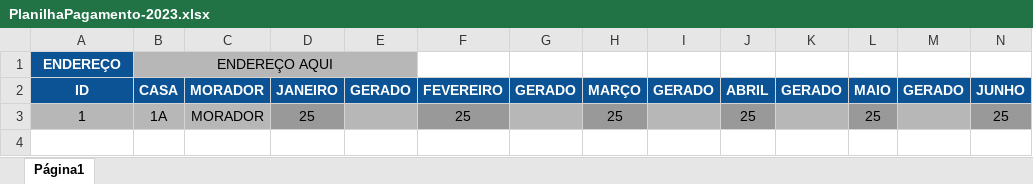
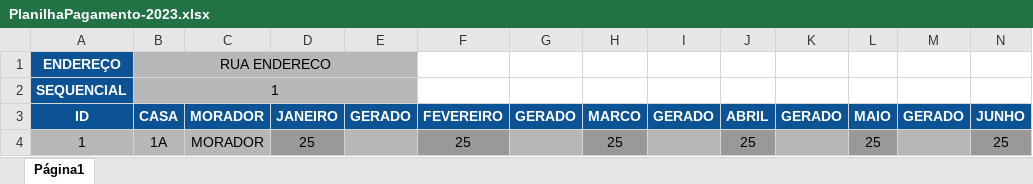
Before and after one commit to Ahmad-2785/GeradorRecibo, an Excel workbook: PlanilhaPagamento-2023.xlsx, sheet Página1, drawn as a sheet; only a part is shown; values as stored, in another font and other column widths than the file's, no borders; addresses are those after the commit; rows hold the shown columns only; the diff names each change by its address in the sheet, - before the commit and + after, or states it on an @@ line.

Commit message:
Criacao de base do PDF e Correcao Leitura Excel

```diff
--- a/PlanilhaPagamento-2023.xlsx (sheet Página1)
+++ b/PlanilhaPagamento-2023.xlsx (sheet Página1)
-B1: ENDEREÇO AQUI
+B1: RUA ENDERECO
+row 2: SEQUENCIAL | 1
-H3: MARÇO
+H3: MARCO
```
Also changed, not shown: 4 other files.
